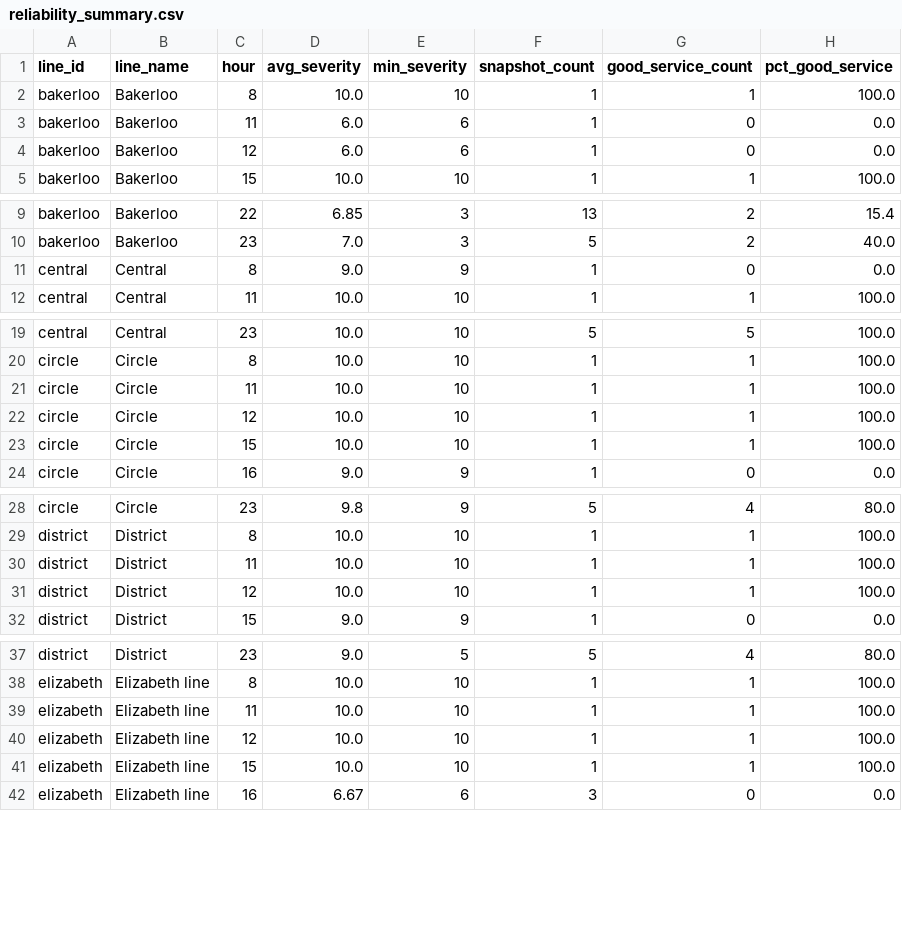
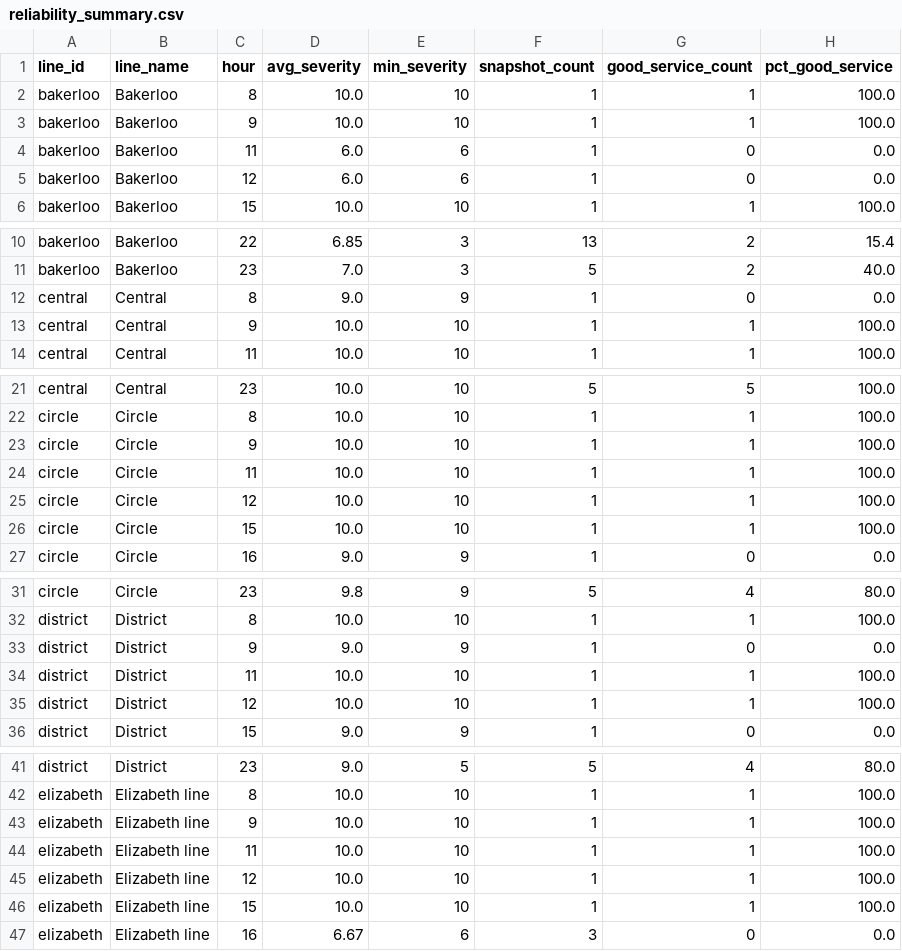
Before and after one commit to AbdulmalikAdam27/tfl-reliability-dashboard, a CSV file: data/reliability_summary.csv, drawn as a sheet; only a part is shown, gaps mark what is left out; the diff covers the shown part only.

```diff
--- a/data/reliability_summary.csv
+++ b/data/reliability_summary.csv
@@ -2,2 +2,3 @@ line_id,line_name,hour,avg_severity,min_severity,snapshot_count,good_service_cou
 bakerloo,Bakerloo,8,10.0,10,1,1,100.0
+bakerloo,Bakerloo,9,10.0,10,1,1,100.0
 bakerloo,Bakerloo,11,6.0,6,1,0,0.0
@@ -11,2 +12,3 @@ bakerloo,Bakerloo,23,7.0,3,5,2,40.0
 central,Central,8,9.0,9,1,0,0.0
+central,Central,9,10.0,10,1,1,100.0
 central,Central,11,10.0,10,1,1,100.0
@@ -20,2 +22,3 @@ central,Central,23,10.0,10,5,5,100.0
 circle,Circle,8,10.0,10,1,1,100.0
+circle,Circle,9,10.0,10,1,1,100.0
 circle,Circle,11,10.0,10,1,1,100.0
@@ -29,2 +32,3 @@ circle,Circle,23,9.8,9,5,4,80.0
 district,District,8,10.0,10,1,1,100.0
+district,District,9,9.0,9,1,0,0.0
 district,District,11,10.0,10,1,1,100.0
@@ -38,2 +42,3 @@ district,District,23,9.0,5,5,4,80.0
 elizabeth,Elizabeth line,8,10.0,10,1,1,100.0
+elizabeth,Elizabeth line,9,10.0,10,1,1,100.0
 elizabeth,Elizabeth line,11,10.0,10,1,1,100.0
```
Also changed, not shown: 5 added rows elsewhere in this file, data/arrivals_summary.csv, data/line_status.csv.
